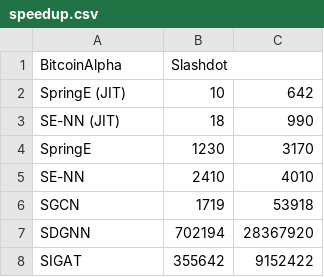
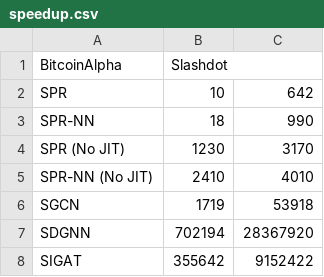
Before and after one commit to andrinr/gsn-link-sign-pred, a CSV file: plots/data/speedup.csv, drawn as a sheet; the diff names each change by its address in the sheet, - before the commit and + after, or states it on an @@ line.

Commit message:
new speedup plots

```diff
--- a/plots/data/speedup.csv
+++ b/plots/data/speedup.csv
-A2 (BitcoinAlpha): SpringE (JIT)
+A2 (BitcoinAlpha): SPR
-A3 (BitcoinAlpha): SE-NN (JIT)
+A3 (BitcoinAlpha): SPR-NN
-A4 (BitcoinAlpha): SpringE
+A4 (BitcoinAlpha): SPR (No JIT)
-A5 (BitcoinAlpha): SE-NN
+A5 (BitcoinAlpha): SPR-NN (No JIT)
```
Also changed, not shown: plots/data/benchmarks.csv, 2 other files.
